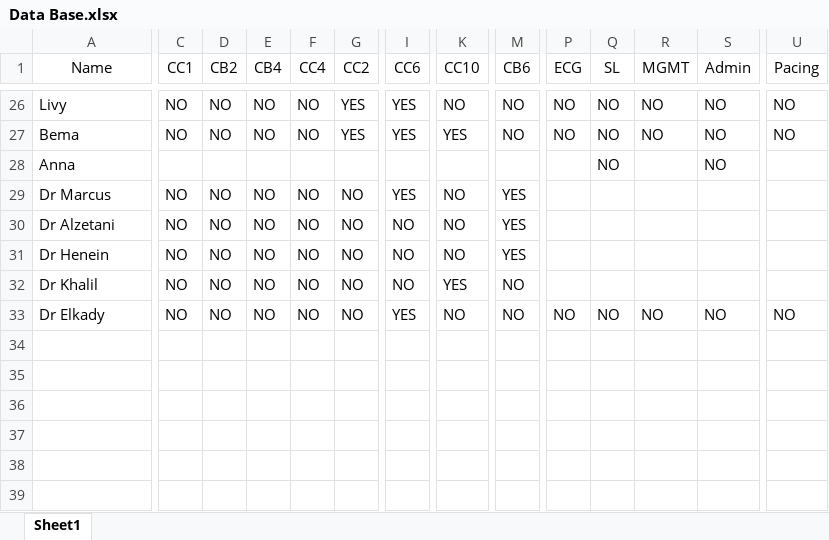
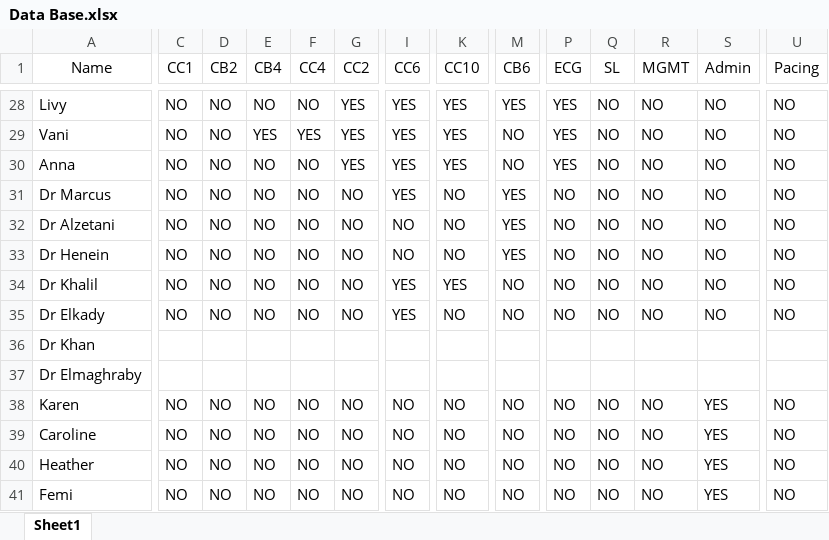
Before and after one commit to Pita07/Rota, an Excel workbook: Rota-LocalRun(Complete)/Files/Data Base.xlsx, sheet Sheet1, drawn as a sheet; only a part is shown, gaps mark what is left out; values as stored, in another font and other column widths than the file's, no borders; addresses are those after the commit; rows hold the shown columns only; the diff covers the shown part only; the diff names each change by its address in the sheet, - before the commit and + after, or states it on an @@ line.

```diff
--- a/Rota-LocalRun(Complete)/Files/Data Base.xlsx (sheet Sheet1)
+++ b/Rota-LocalRun(Complete)/Files/Data Base.xlsx (sheet Sheet1)
-K28 (CC10): NO
+K28 (CC10): YES
-M28 (CB6): NO
+M28 (CB6): YES
-P28:P29 (ECG): NO
+P28:P29 (ECG): YES
-A29 (Name): Bema
+A29 (Name): Vani
-E29 (CB4): NO
+E29 (CB4): YES
-F29 (CC4): NO
+F29 (CC4): YES
-C30 (CC1): (empty)
+C30 (CC1): NO
-D30 (CB2): (empty)
+D30 (CB2): NO
-E30 (CB4): (empty)
+E30 (CB4): NO
-F30 (CC4): (empty)
+F30 (CC4): NO
-G30 (CC2): (empty)
+G30 (CC2): YES
-I30 (CC6): (empty)
+I30 (CC6): YES
-K30 (CC10): (empty)
+K30 (CC10): YES
-M30 (CB6): (empty)
+M30 (CB6): NO
-P30 (ECG): (empty)
+P30 (ECG): YES
-R30:R34 (MGMT): (empty)
+R30:R34 (MGMT): NO
-U30:U34 (Pacing): (empty)
+U30:U34 (Pacing): NO
-P31:P34 (ECG): (empty)
+P31:P34 (ECG): NO
-Q31:Q34 (SL): (empty)
+Q31:Q34 (SL): NO
-S31:S34 (Admin): (empty)
+S31:S34 (Admin): NO
-I34 (CC6): NO
+I34 (CC6): YES
+row 36: Dr Khan
+row 37: Dr Elmaghraby
+row 38: Karen | NO | NO | NO | NO | NO | NO | NO | NO | NO | NO | NO | YES | NO
+row 39: Caroline | NO | NO | NO | NO | NO | NO | NO | NO | NO | NO | NO | YES | NO
+row 40: Heather | NO | NO | NO | NO | NO | NO | NO | NO | NO | NO | NO | YES | NO
+row 41: Femi | NO | NO | NO | NO | NO | NO | NO | NO | NO | NO | NO | YES | NO
```
Also changed, not shown: 2 added rows, 2 moved rows and 39 edited cells elsewhere in this sheet, Rota-LocalRun(Complete)/Files/Weekly Rota.xlsx, 4 other files.
